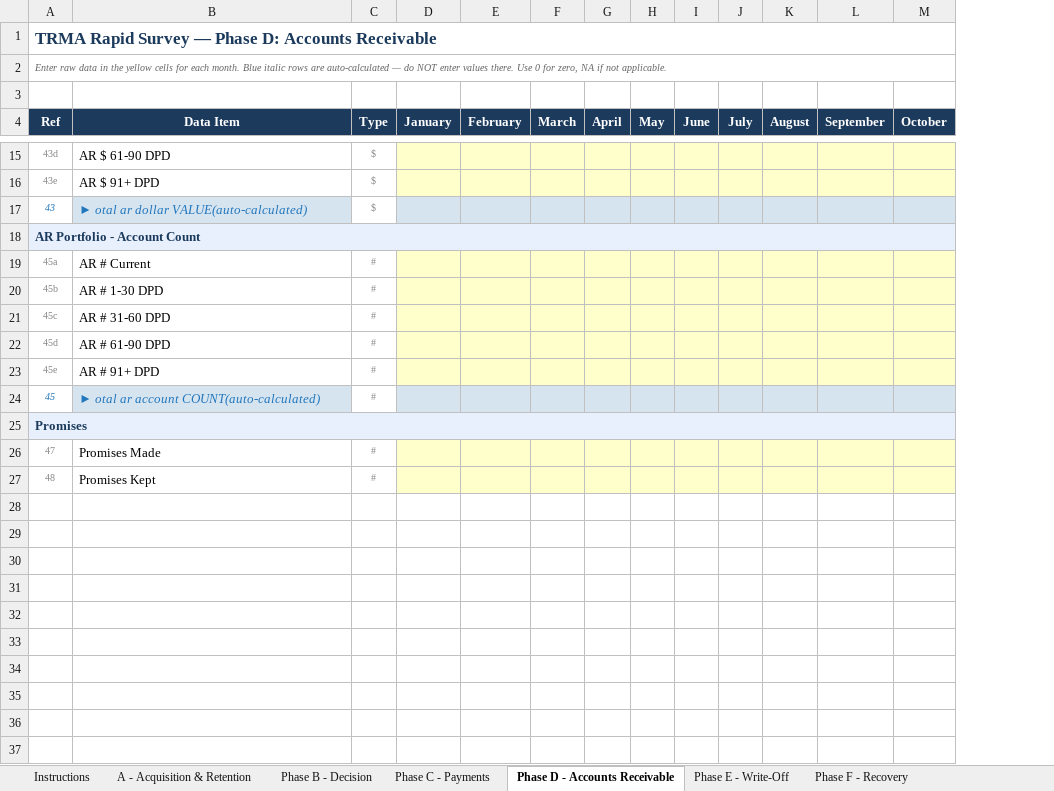
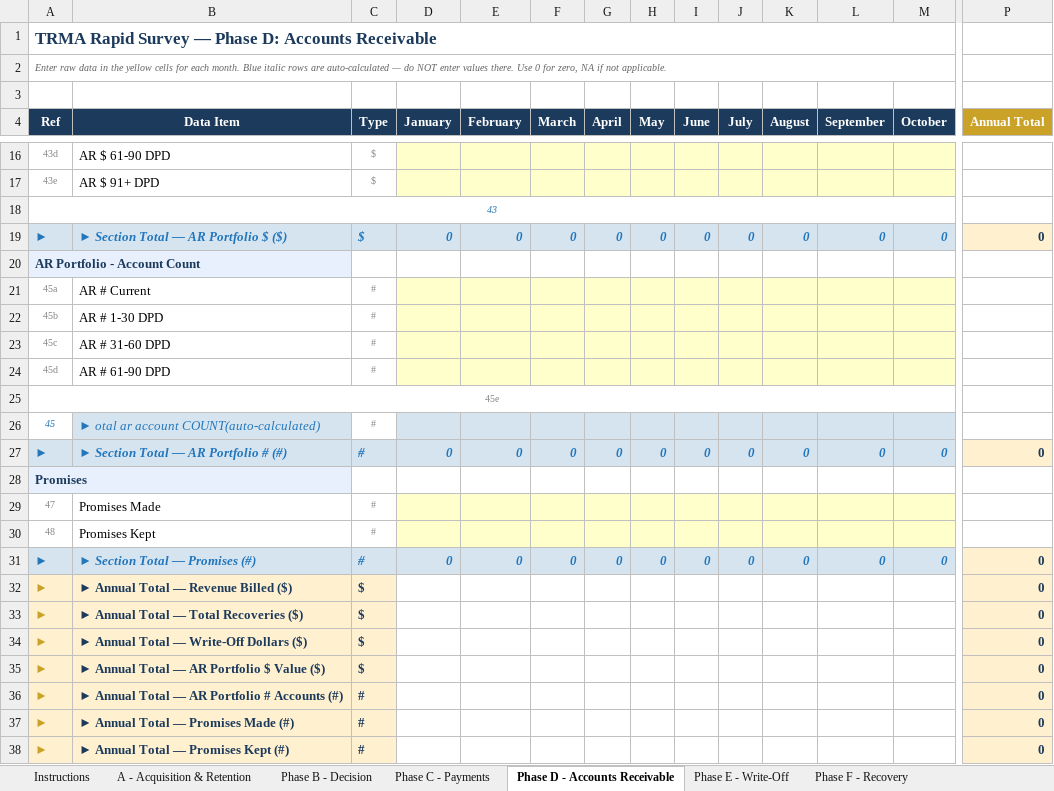
Before and after one commit to TRMA2026/trma-benchmarking, an Excel workbook: TRMA_Rapid_Survey_Template.xlsx, sheet Phase D - Accounts Receivable, drawn as a sheet; only a part is shown, gaps mark what is left out; values as stored, in another font and other column widths than the file's, no borders; removed rows and columns are numbered as before the commit, all else as after; rows hold the shown columns only; the diff covers the shown part only; the diff names each change by its address in the sheet, - before the commit and + after, or states it on an @@ line.

```diff
--- a/TRMA_Rapid_Survey_Template.xlsx (sheet Phase D - Accounts Receivable)
+++ b/TRMA_Rapid_Survey_Template.xlsx (sheet Phase D - Accounts Receivable)
+column P (Annual Total), empty
-row 17: 43 | ► otal ar dollar VALUE(auto-calculated) | $
+row 18: 43
+row 19: ► | ► Section Total — AR Portfolio $ ($) | $ | 0 | 0 | 0 | 0 | 0 | 0 | 0 | 0 | 0 | 0 | 0
-A18:O18 merged
-B20:M20 fill: #E8F0FE
+B20:M20 fill: none
-row 23: 45e | AR # 91+ DPD | #
+row 25: 45e
+row 27: ► | ► Section Total — AR Portfolio # (#) | # | 0 | 0 | 0 | 0 | 0 | 0 | 0 | 0 | 0 | 0 | 0
-A25:O25 merged
-B28:M28 fill: #E8F0FE
+B28:M28 fill: none
+row 31: ► | ► Section Total — Promises (#) | # | 0 | 0 | 0 | 0 | 0 | 0 | 0 | 0 | 0 | 0 | 0
+row 32: ► | ► Annual Total — Revenue Billed ($) | $ |  |  |  |  |  |  |  |  |  |  | 0
+row 33: ► | ► Annual Total — Total Recoveries ($) | $ |  |  |  |  |  |  |  |  |  |  | 0
+row 34: ► | ► Annual Total — Write-Off Dollars ($) | $ |  |  |  |  |  |  |  |  |  |  | 0
+row 35: ► | ► Annual Total — AR Portfolio $ Value ($) | $ |  |  |  |  |  |  |  |  |  |  | 0
+row 36: ► | ► Annual Total — AR Portfolio # Accounts (#) | # |  |  |  |  |  |  |  |  |  |  | 0
+row 37: ► | ► Annual Total — Promises Made (#) | # |  |  |  |  |  |  |  |  |  |  | 0
+row 38: ► | ► Annual Total — Promises Kept (#) | # |  |  |  |  |  |  |  |  |  |  | 0
```
Also changed, not shown: 1 added row, cell formats and merged cells elsewhere in this sheet, sheet A - Acquisition & Retention, sheet Phase F - Recovery, sheet Phase C - Payments, sheet Phase B - Decision, sheet Phase E - Write-Off, formulas that keep their value.
